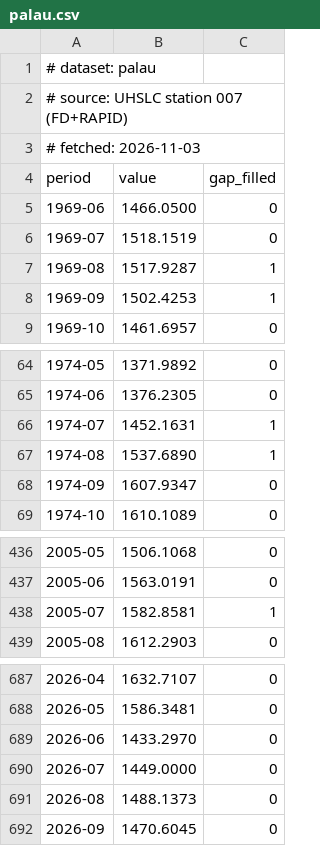
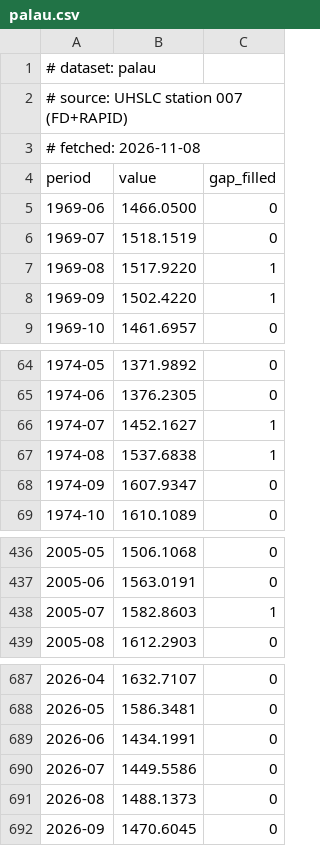
Before and after one commit to uferreira/el_nino_202610, a CSV file: data/series/palau.csv, drawn as a sheet; only a part is shown, gaps mark what is left out.

```diff
--- a/data/series/palau.csv
+++ b/data/series/palau.csv
@@ -2,3 +2,3 @@
 # source: UHSLC station 007 (FD+RAPID)
-# fetched: 2026-11-03
+# fetched: 2026-11-08
 period,value,gap_filled
@@ -6,4 +6,4 @@ period,value,gap_filled
 1969-07,1518.1519,0
-1969-08,1517.9287,1
-1969-09,1502.4253,1
+1969-08,1517.9220,1
+1969-09,1502.4220,1
 1969-10,1461.6957,0
@@ -65,4 +65,4 @@ period,value,gap_filled
 1974-06,1376.2305,0
-1974-07,1452.1631,1
-1974-08,1537.6890,1
+1974-07,1452.1627,1
+1974-08,1537.6838,1
 1974-09,1607.9347,0
@@ -437,3 +437,3 @@ period,value,gap_filled
 2005-06,1563.0191,0
-2005-07,1582.8581,1
+2005-07,1582.8603,1
 2005-08,1612.2903,0
@@ -688,4 +688,4 @@ period,value,gap_filled
 2026-05,1586.3481,0
-2026-06,1433.2970,0
-2026-07,1449.0000,0
+2026-06,1434.1991,0
+2026-07,1449.5586,0
 2026-08,1488.1373,0
```
Also changed, not shown: data/series/callao.csv, 10 other files.
